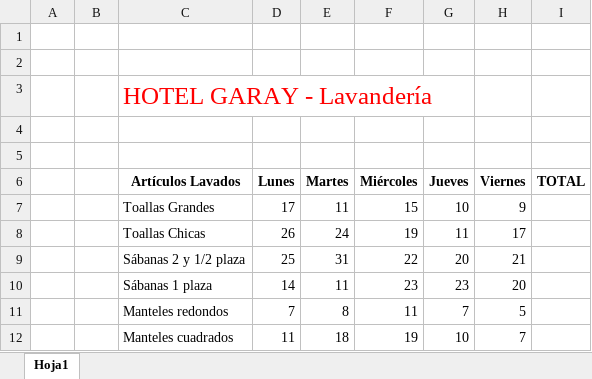
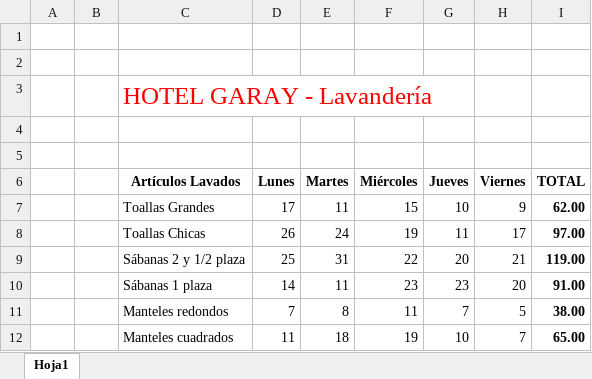
Before and after one commit to gustavopalaciosTecno/Excel_total, an Excel workbook: Día 3/Operaciones.xlsx, sheet Hoja1, drawn as a sheet; values as stored, in another font and other column widths than the file's, no borders; the diff names each change by its address in the sheet, - before the commit and + after, or states it on an @@ line.

Commit message:
Excel

```diff
--- a/Día 3/Operaciones.xlsx (sheet Hoja1)
+++ b/Día 3/Operaciones.xlsx (sheet Hoja1)
-I7 (TOTAL): (empty)
+I7 (TOTAL): 62.00
-I8 (TOTAL): (empty)
+I8 (TOTAL): 97.00
-I9 (TOTAL): (empty)
+I9 (TOTAL): 119.00
-I10 (TOTAL): (empty)
+I10 (TOTAL): 91.00
-I11 (TOTAL): (empty)
+I11 (TOTAL): 38.00
-I12 (TOTAL): (empty)
+I12 (TOTAL): 65.00
```
Also changed, not shown: 9 other files.
